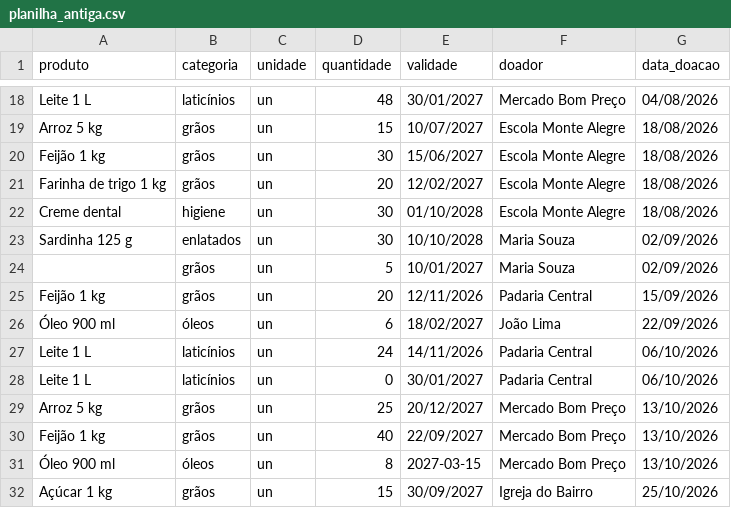
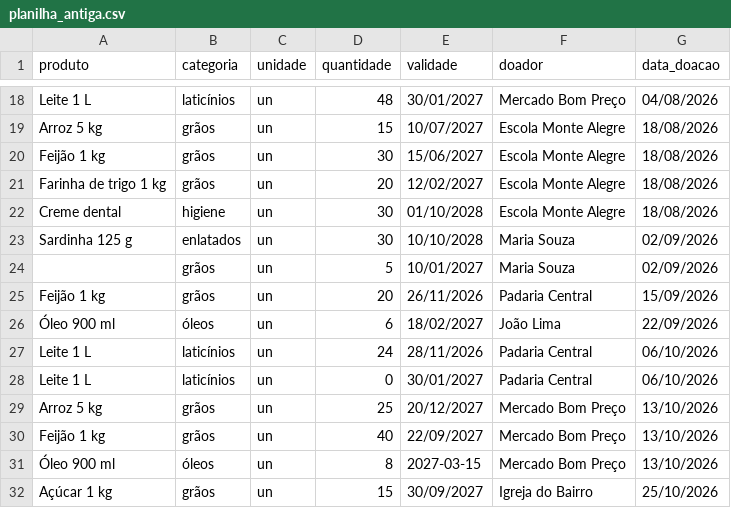
Before and after one commit to miguelcase/Projeto-poo, a CSV file: entrada/planilha_antiga.csv, drawn as a sheet; only a part is shown, gaps mark what is left out.

```diff
--- a/entrada/planilha_antiga.csv
+++ b/entrada/planilha_antiga.csv
@@ -24,5 +24,5 @@ Sardinha 125 g,enlatados,un,30,10/10/2028,Maria Souza,02/09/2026
 ,grãos,un,5,10/01/2027,Maria Souza,02/09/2026
-Feijão 1 kg,grãos,un,20,12/11/2026,Padaria Central,15/09/2026
+Feijão 1 kg,grãos,un,20,26/11/2026,Padaria Central,15/09/2026
 Óleo 900 ml,óleos,un,6,18/02/2027,João Lima,22/09/2026
-Leite 1 L,laticínios,un,24,14/11/2026,Padaria Central,06/10/2026
+Leite 1 L,laticínios,un,24,28/11/2026,Padaria Central,06/10/2026
 Leite 1 L,laticínios,un,0,30/01/2027,Padaria Central,06/10/2026
```
Also changed, not shown: 12 other files.
